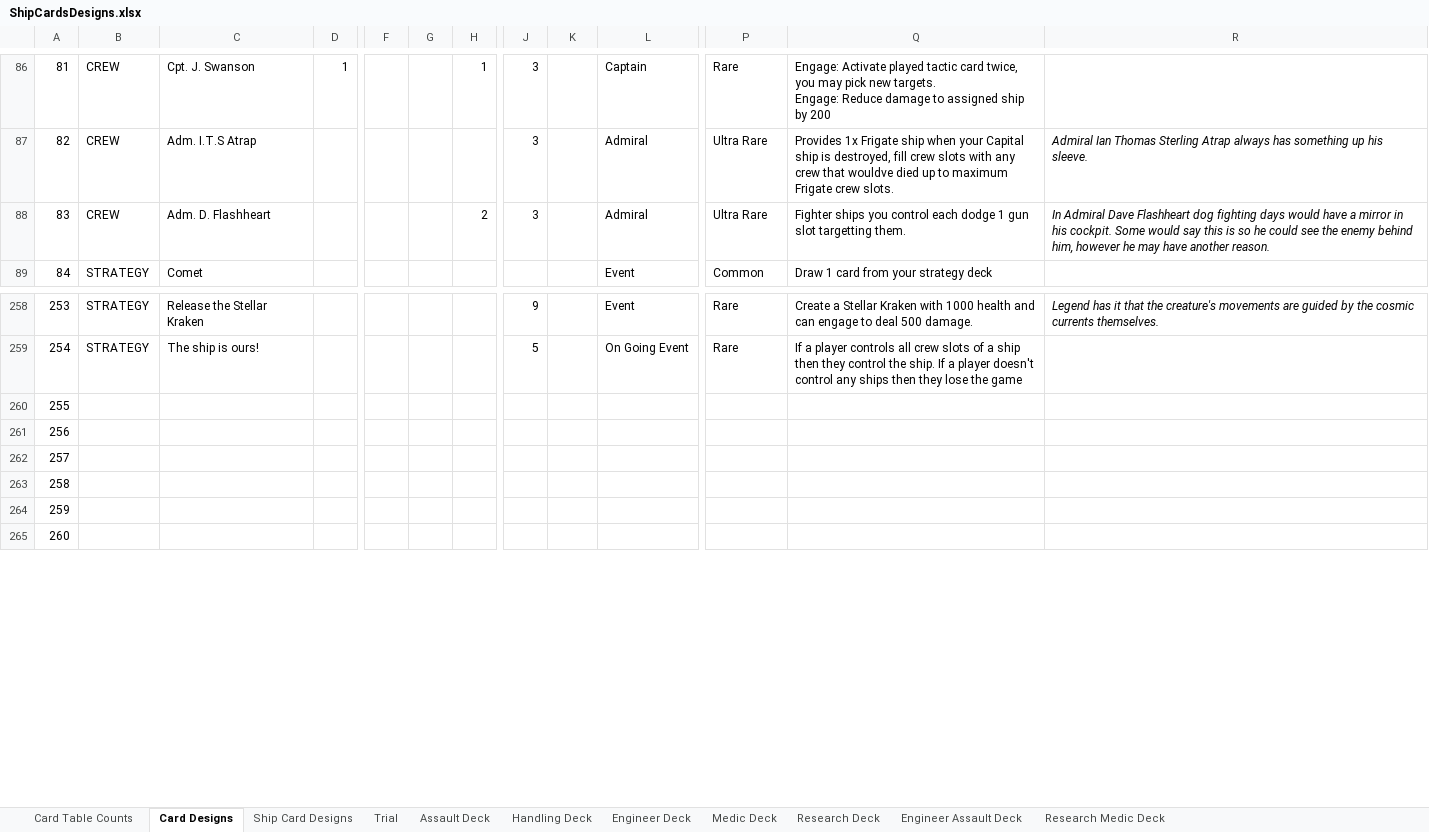
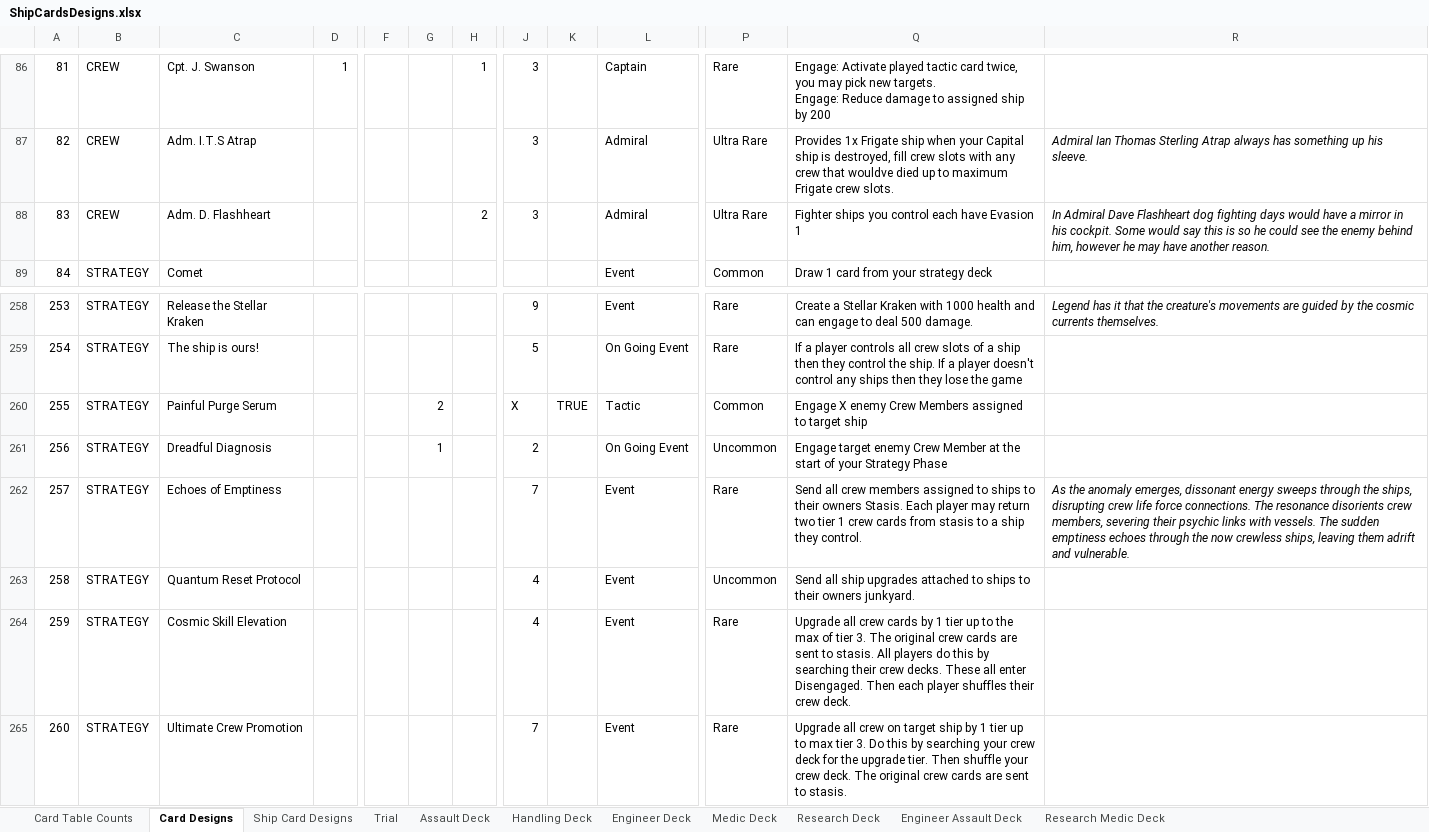
Before and after one commit to djnbud/MultiplayerGame, an Excel workbook: ShipCardsDesigns.xlsx, sheet Card Designs, drawn as a sheet; only a part is shown, gaps mark what is left out; values as stored, in another font and other column widths than the file's, no borders; table styles not drawn; the diff covers the shown part only; the diff names each change by its address in the sheet, - before the commit and + after, or states it on an @@ line.

Commit message:
Hit 300 card designs and 20 ship card designs
Hit 300 card designs and 20 ship card designs, including various mechanics added and tweaked as well as existing card changes

```diff
--- a/ShipCardsDesigns.xlsx (sheet Card Designs)
+++ b/ShipCardsDesigns.xlsx (sheet Card Designs)
-Q88: …control each dodge 1 gun slot targetting them.
+Q88: …control each have Evasion 1
-B260:B265: (empty)
+B260:B265: STRATEGY
-C260: (empty)
+C260: Painful Purge Serum
-G260: (empty)
+G260: 2
-J260: (empty)
+J260: X
-K260: (empty)
+K260: TRUE
-L260: (empty)
+L260: Tactic
-P260: (empty)
+P260: Common
-Q260: (empty)
+Q260: Engage X enemy Crew Members assigned to target ship
-C261: (empty)
+C261: Dreadful Diagnosis
-G261: (empty)
+G261: 1
-J261: (empty)
+J261: 2
-L261: (empty)
+L261: On Going Event
-P261: (empty)
+P261: Uncommon
-Q261: (empty)
+Q261: Engage target enemy Crew Member at the start of your Strategy Phase
-C262: (empty)
+C262: Echoes of Emptiness
-J262: (empty)
+J262: 7
-L262:L265: (empty)
+L262:L265: Event
-P262: (empty)
+P262: Rare
-Q262: (empty)
+Q262: Send all crew members assigned to ships to their owners Stasis. Each player may return two tier 1 crew cards from stasis to a ship they control.
-R262: (empty)
+R262: As the anomaly emerges, dissonant energy sweeps through the ships, disrupting crew life force connections. The resonance disorients crew members, severing their psychic links with vessels. The sudden emptiness echoes through the now crewless ships, leaving them adrift and vulnerable.
-C263: (empty)
+C263: Quantum Reset Protocol
-J263:J264: (empty)
+J263:J264: 4
-P263: (empty)
+P263: Uncommon
-Q263: (empty)
+Q263: Send all ship upgrades attached to ships to their owners junkyard.
-C264: (empty)
+C264: Cosmic Skill Elevation
-P264:P265: (empty)
+P264:P265: Rare
-Q264: (empty)
+Q264: Upgrade all crew cards by 1 tier up to the max of tier 3. The original crew cards are sent to stasis. All players do this by searching their crew decks. These all enter Disengaged. Then each player shuffles their crew deck.
-C265: (empty)
+C265: Ultimate Crew Promotion
-J265: (empty)
+J265: 7
-Q265: (empty)
+Q265: Upgrade all crew on target ship by 1 tier up to max tier 3. Do this by searching your crew deck for the upgrade tier. Then shuffle your crew deck. The original crew cards are sent to stasis.
```
Also changed, not shown: 311 edited cells elsewhere in this sheet, sheet Ship Card Designs, sheet Card Table Counts, sheet Trial, sheet Engineer Assault Deck, sheet Assault Deck, sheet Medic Deck, 2 more sheets, ShipCardGameCalcs.xlsx.
